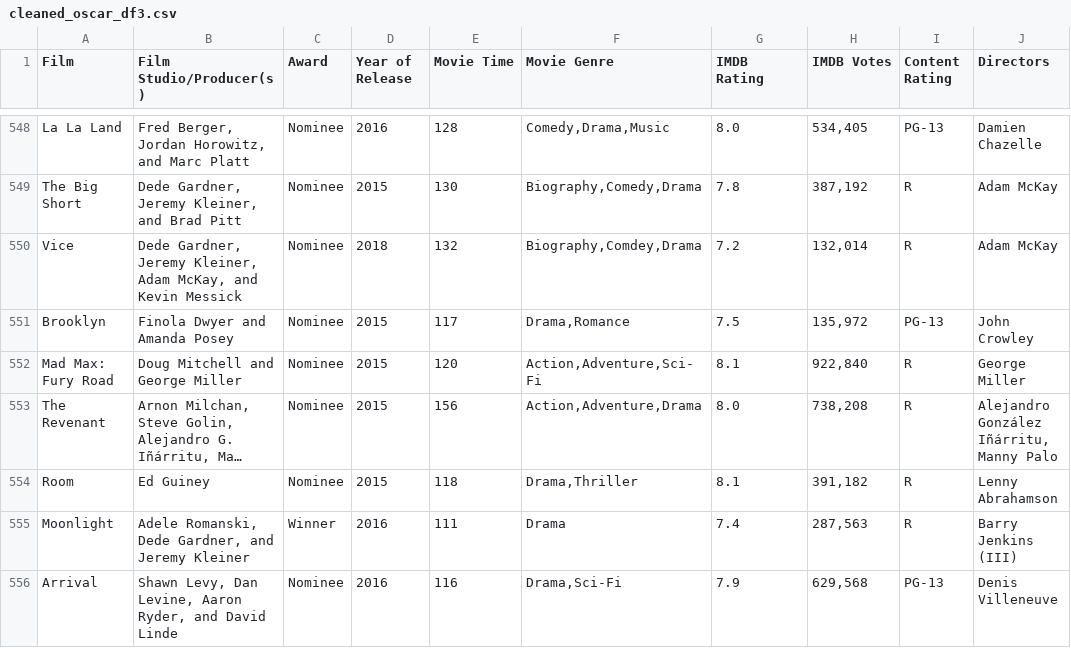
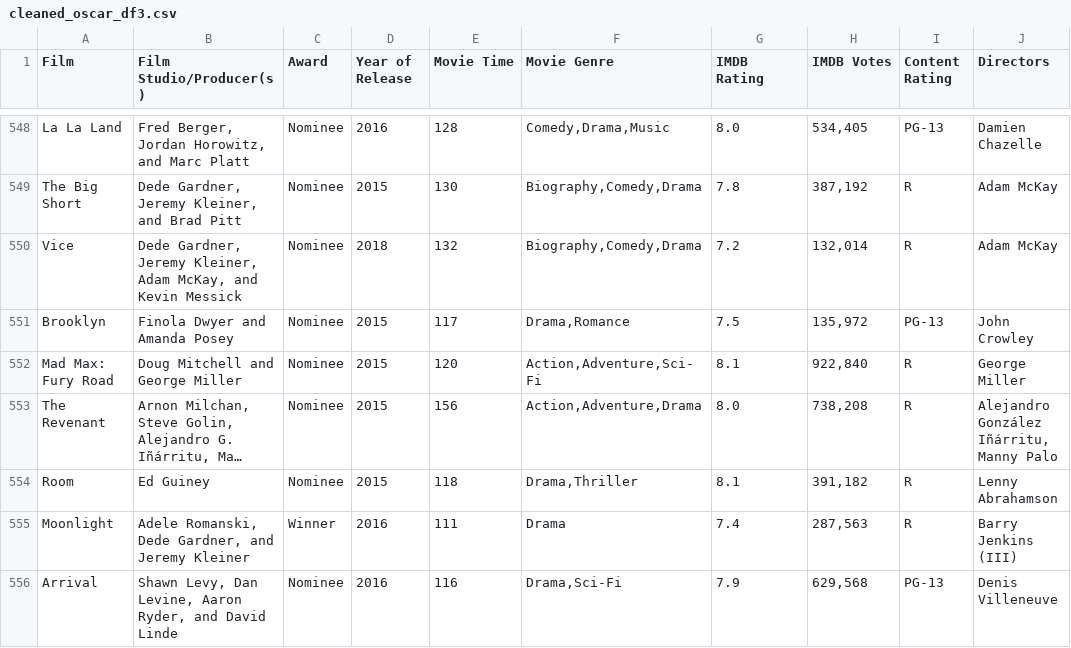
Before and after one commit to rashaolu/Final-Project, a CSV file: cleaned_oscar_df3.csv, drawn as a sheet; only a part is shown, gaps mark what is left out; long unchanged cells end in …; the diff names each change by its address in the sheet, - before the commit and + after, or states it on an @@ line.

```diff
--- a/cleaned_oscar_df3.csv
+++ b/cleaned_oscar_df3.csv
-F550 (Movie Genre): Biography,Comdey,Drama
+F550 (Movie Genre): Biography,Comedy,Drama
```
Also changed, not shown: 9 other files.
